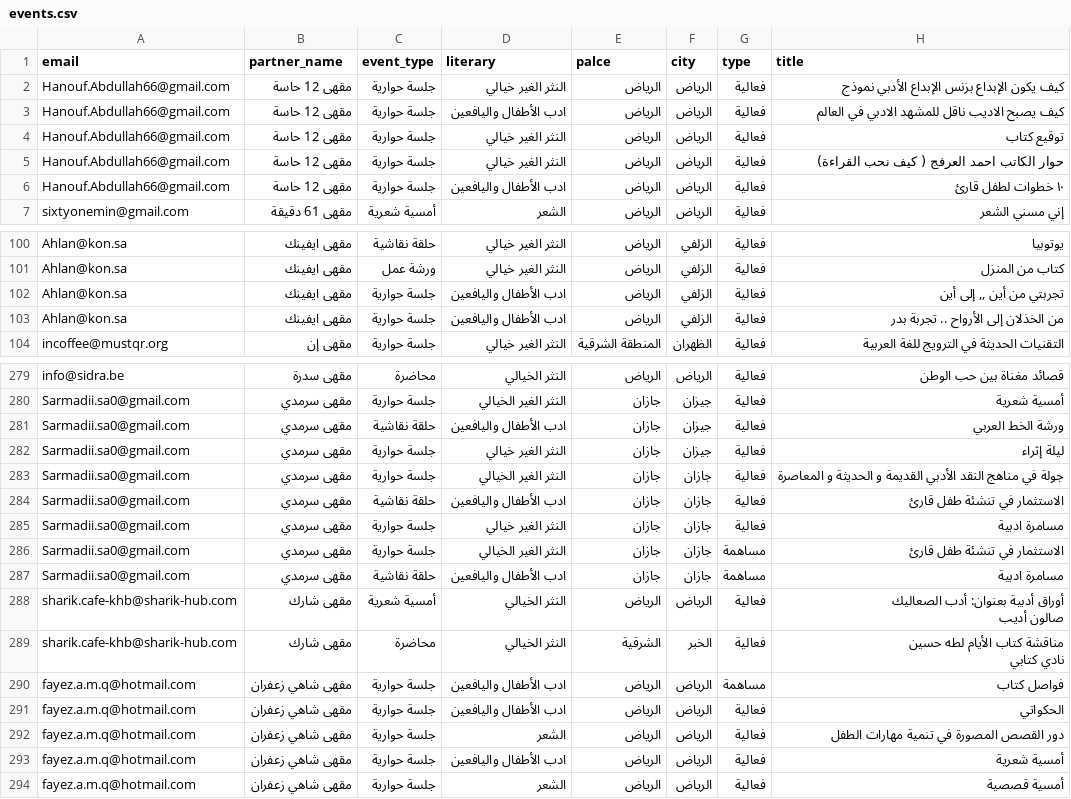
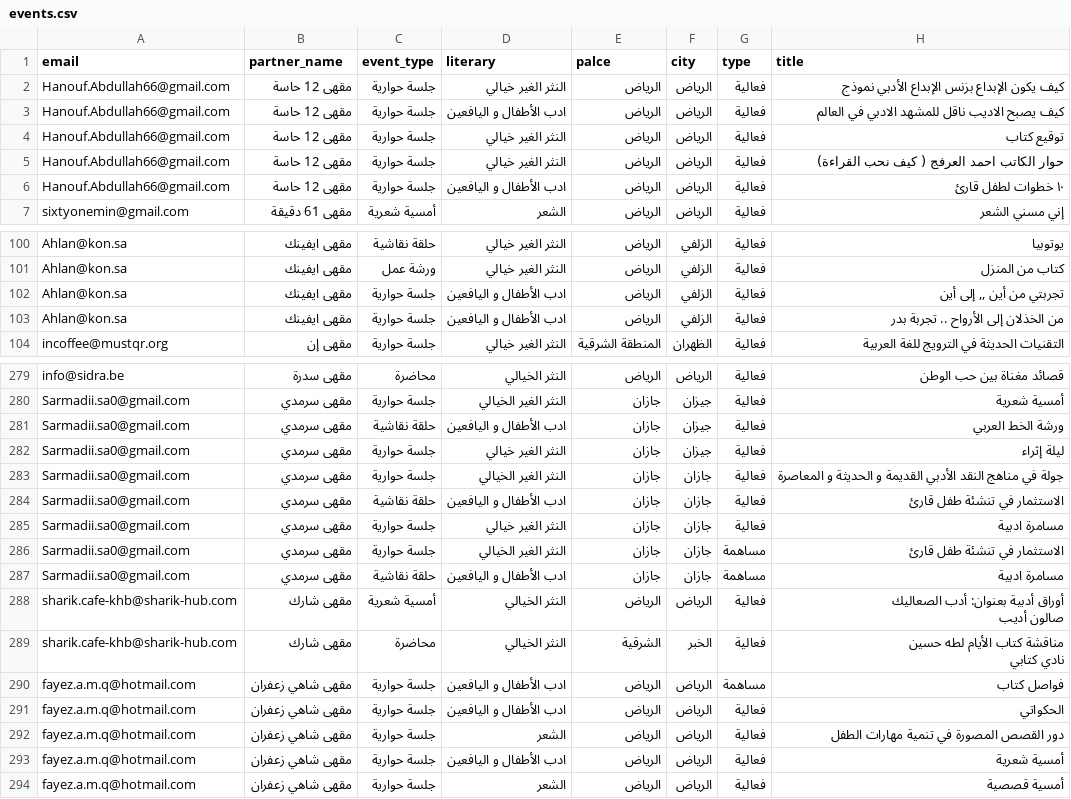
Before and after one commit to domais/shareekv3.domais.sa, a CSV file: database/seeders/events.csv, drawn as a sheet; only a part is shown, gaps mark what is left out; the diff covers the shown part only; the diff names each change by its address in the sheet, - before the commit and + after, or states it on an @@ line.

```diff
--- a/database/seeders/events.csv
+++ b/database/seeders/events.csv
-D3 (literary): ادب الأطفال واليافعين
+D3 (literary): ادب الأطفال و اليافعين
-D6 (literary): ادب الأطفال واليافعين
+D6 (literary): ادب الأطفال و اليافعين
-D102:D103 (literary): ادب الأطفال واليافعين
+D102:D103 (literary): ادب الأطفال و اليافعين
-D281 (literary): ادب الأطفال واليافعين
+D281 (literary): ادب الأطفال و اليافعين
-D284 (literary): ادب الأطفال واليافعين
+D284 (literary): ادب الأطفال و اليافعين
-D287 (literary): ادب الأطفال واليافعين
+D287 (literary): ادب الأطفال و اليافعين
-D290:D291 (literary): ادب الأطفال واليافعين
+D290:D291 (literary): ادب الأطفال و اليافعين
-D293 (literary): ادب الأطفال واليافعين
+D293 (literary): ادب الأطفال و اليافعين
```
Also changed, not shown: 22 edited cells elsewhere in this file, 1 other file.
